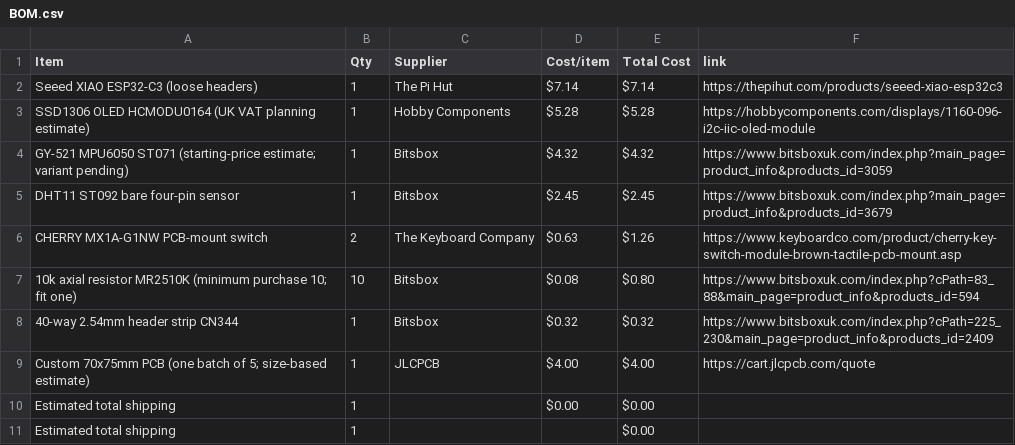
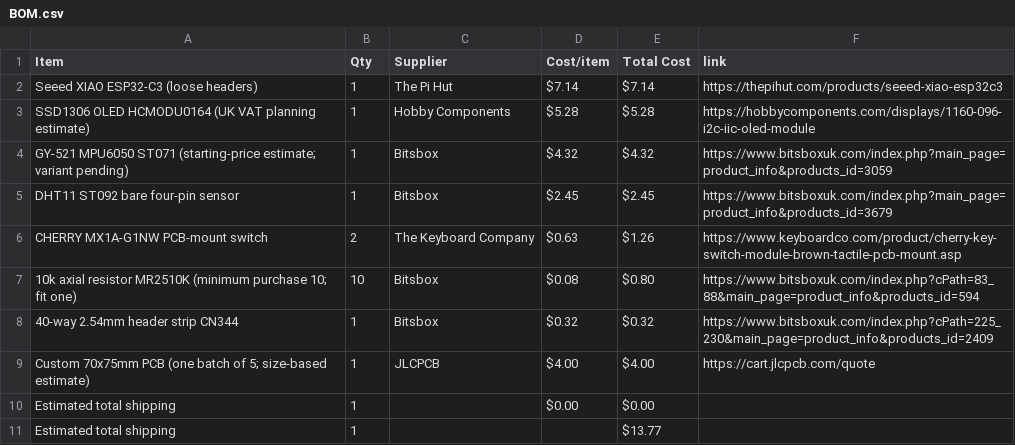
Before and after one commit to Unknown-Ire/starbie, a CSV file: BOM.csv, drawn as a sheet.

Commit message:
Sync Starbie from Half Life

```diff
--- a/BOM.csv
+++ b/BOM.csv
@@ -10,2 +10,2 @@ Custom 70x75mm PCB (one batch of 5; size-based estimate),1,JLCPCB,$4.00,$4.00,ht
 Estimated total shipping,1,,$0.00,$0.00,
-Estimated total shipping,1,,,$0.00,
+Estimated total shipping,1,,,$13.77,
```
